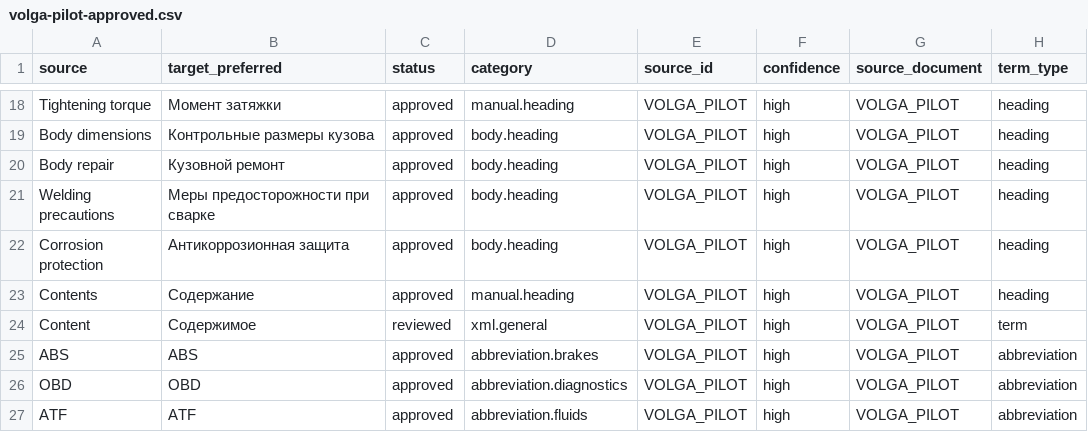
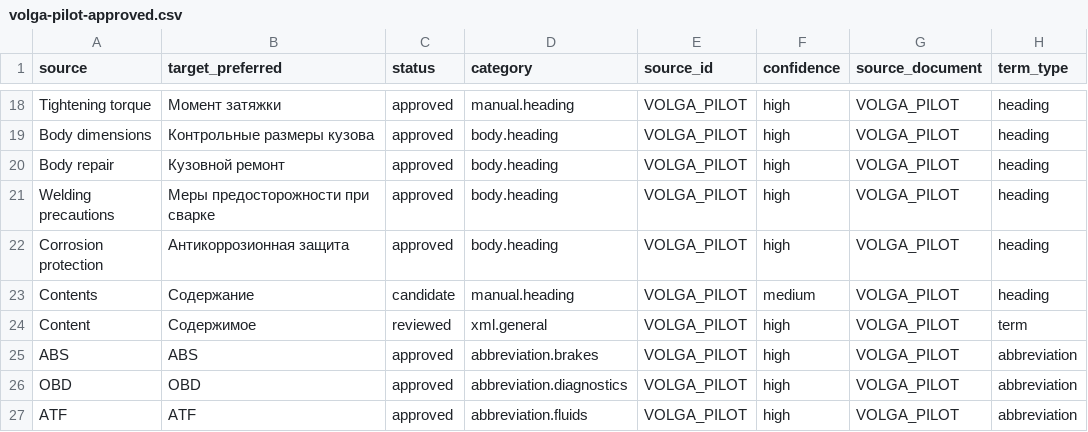
Before and after one commit to popov-da/AutoGlossary, a CSV file: data/volga-pilot-approved.csv, drawn as a sheet; only a part is shown, gaps mark what is left out.

Commit message:
Downgrade ambiguous Contents heading pending review

```diff
--- a/data/volga-pilot-approved.csv
+++ b/data/volga-pilot-approved.csv
@@ -22,3 +22,3 @@ Welding precautions,Меры предосторожности при сварк
 Corrosion protection,Антикоррозионная защита,approved,body.heading,VOLGA_PILOT,high,VOLGA_PILOT,heading
-Contents,Содержание,approved,manual.heading,VOLGA_PILOT,high,VOLGA_PILOT,heading
+Contents,Содержание,candidate,manual.heading,VOLGA_PILOT,medium,VOLGA_PILOT,heading
 Content,Содержимое,reviewed,xml.general,VOLGA_PILOT,high,VOLGA_PILOT,term
```
